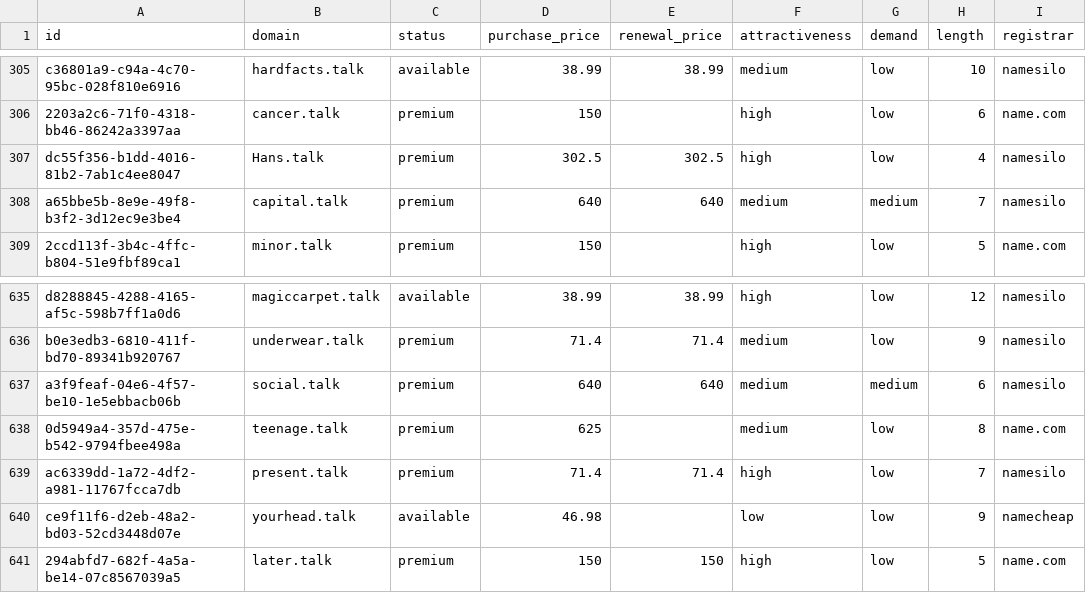
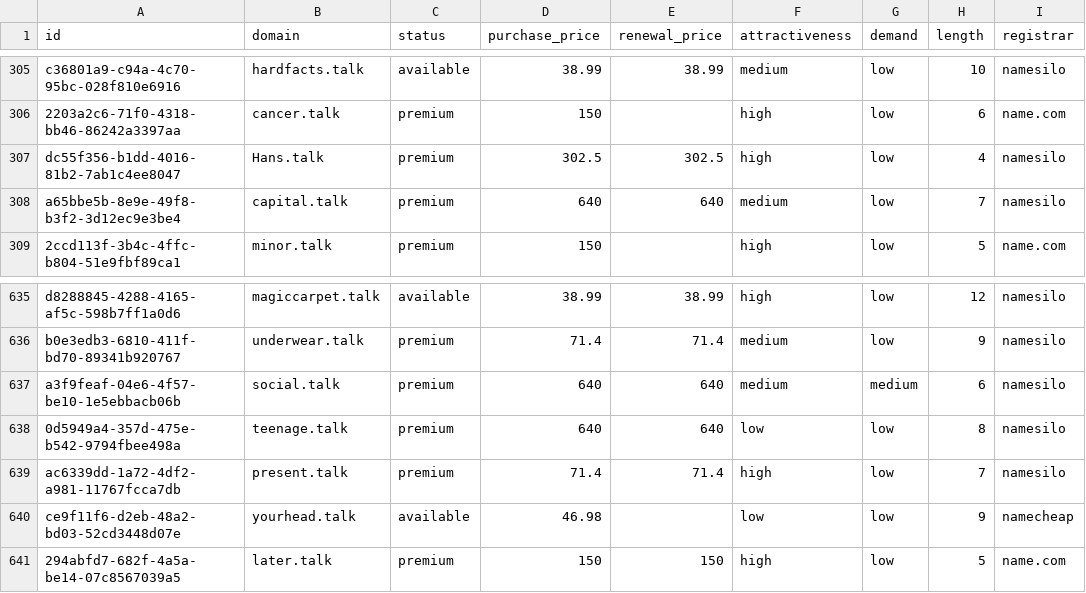
Before and after one commit to UniqueDomains/talk-oneword-domains, a CSV file: talk.csv, drawn as a sheet; only a part is shown, gaps mark what is left out; the diff names each change by its address in the sheet, - before the commit and + after, or states it on an @@ line.

Commit message:
Domains update

```diff
--- a/talk.csv
+++ b/talk.csv
-G308 (demand): medium
+G308 (demand): low
-D638 (purchase_price): 625
+D638 (purchase_price): 640
-E638 (renewal_price): (empty)
+E638 (renewal_price): 640
-F638 (attractiveness): medium
+F638 (attractiveness): low
-I638 (registrar): name.com
+I638 (registrar): namesilo
```
Also changed, not shown: 4 other files.
